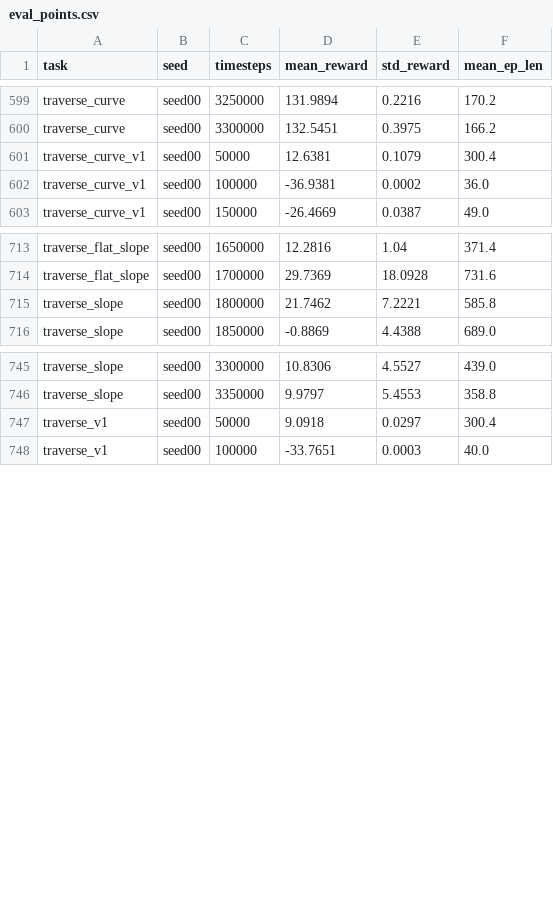
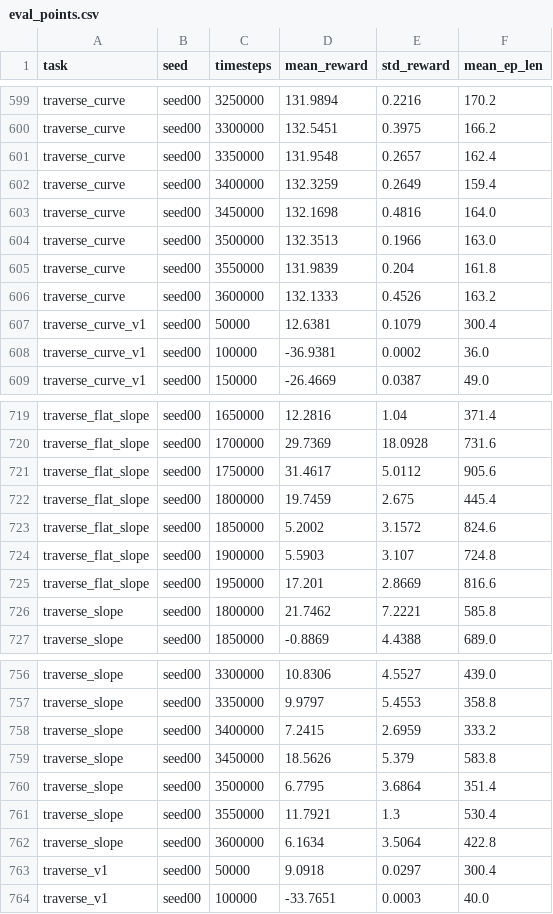
Before and after one commit to Anhao1314/go2_lianghua, a CSV file: data/datasets/eval_points.csv, drawn as a sheet; only a part is shown, gaps mark what is left out.

Commit message:
[data] 2026-08-18 13:45:07

```diff
--- a/data/datasets/eval_points.csv
+++ b/data/datasets/eval_points.csv
@@ -600,2 +600,8 @@ traverse_curve,seed00,3250000,131.9894,0.2216,170.2
 traverse_curve,seed00,3300000,132.5451,0.3975,166.2
+traverse_curve,seed00,3350000,131.9548,0.2657,162.4
+traverse_curve,seed00,3400000,132.3259,0.2649,159.4
+traverse_curve,seed00,3450000,132.1698,0.4816,164.0
+traverse_curve,seed00,3500000,132.3513,0.1966,163.0
+traverse_curve,seed00,3550000,131.9839,0.204,161.8
+traverse_curve,seed00,3600000,132.1333,0.4526,163.2
 traverse_curve_v1,seed00,50000,12.6381,0.1079,300.4
@@ -714,2 +720,7 @@ traverse_flat_slope,seed00,1650000,12.2816,1.04,371.4
 traverse_flat_slope,seed00,1700000,29.7369,18.0928,731.6
+traverse_flat_slope,seed00,1750000,31.4617,5.0112,905.6
+traverse_flat_slope,seed00,1800000,19.7459,2.675,445.4
+traverse_flat_slope,seed00,1850000,5.2002,3.1572,824.6
+traverse_flat_slope,seed00,1900000,5.5903,3.107,724.8
+traverse_flat_slope,seed00,1950000,17.201,2.8669,816.6
 traverse_slope,seed00,1800000,21.7462,7.2221,585.8
@@ -746,2 +757,7 @@ traverse_slope,seed00,3300000,10.8306,4.5527,439.0
 traverse_slope,seed00,3350000,9.9797,5.4553,358.8
+traverse_slope,seed00,3400000,7.2415,2.6959,333.2
+traverse_slope,seed00,3450000,18.5626,5.379,583.8
+traverse_slope,seed00,3500000,6.7795,3.6864,351.4
+traverse_slope,seed00,3550000,11.7921,1.3,530.4
+traverse_slope,seed00,3600000,6.1634,3.5064,422.8
 traverse_v1,seed00,50000,9.0918,0.0297,300.4
```
Also changed, not shown: data/datasets/labels.csv, data/datasets/runs.csv, 2 other files.
